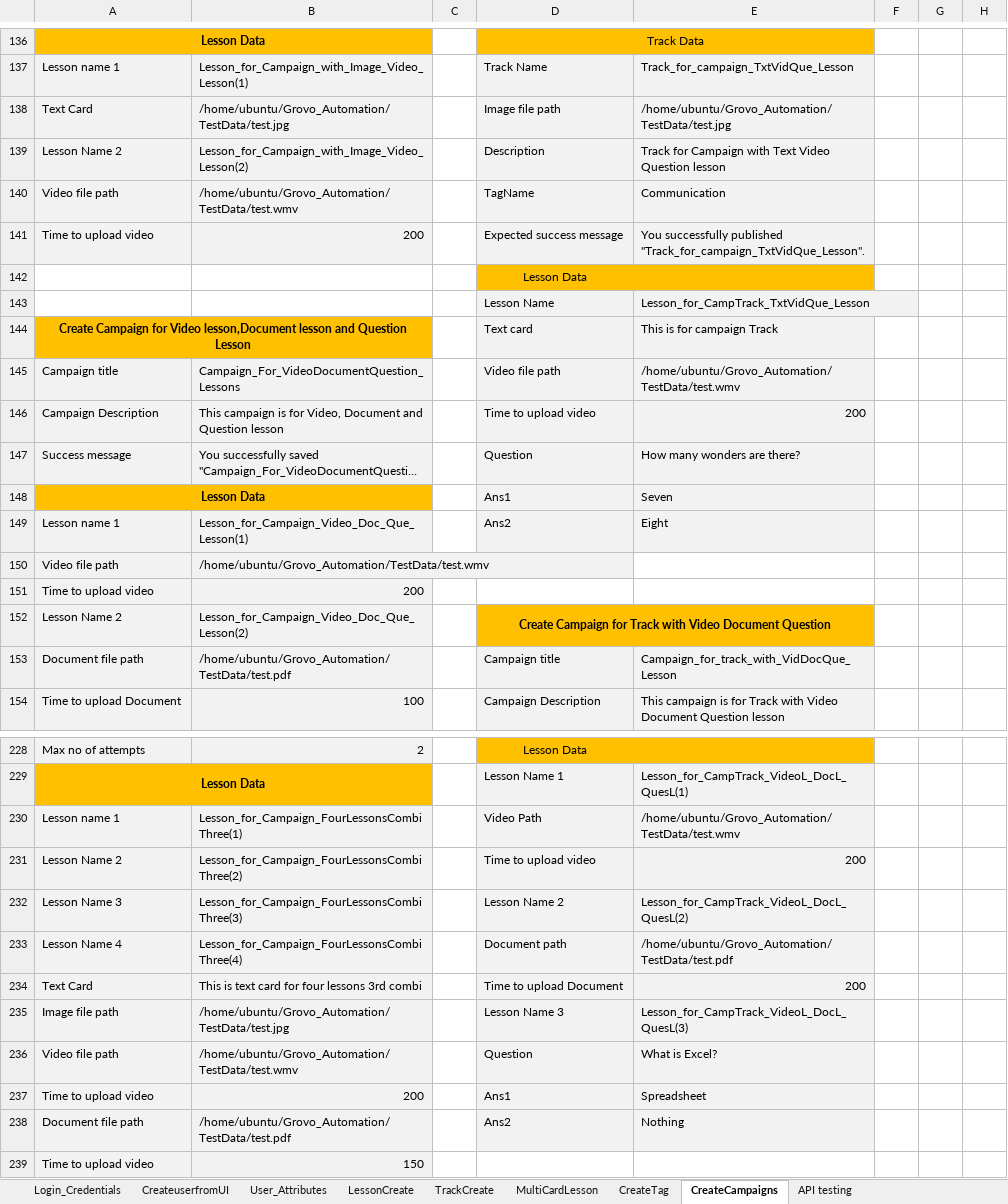
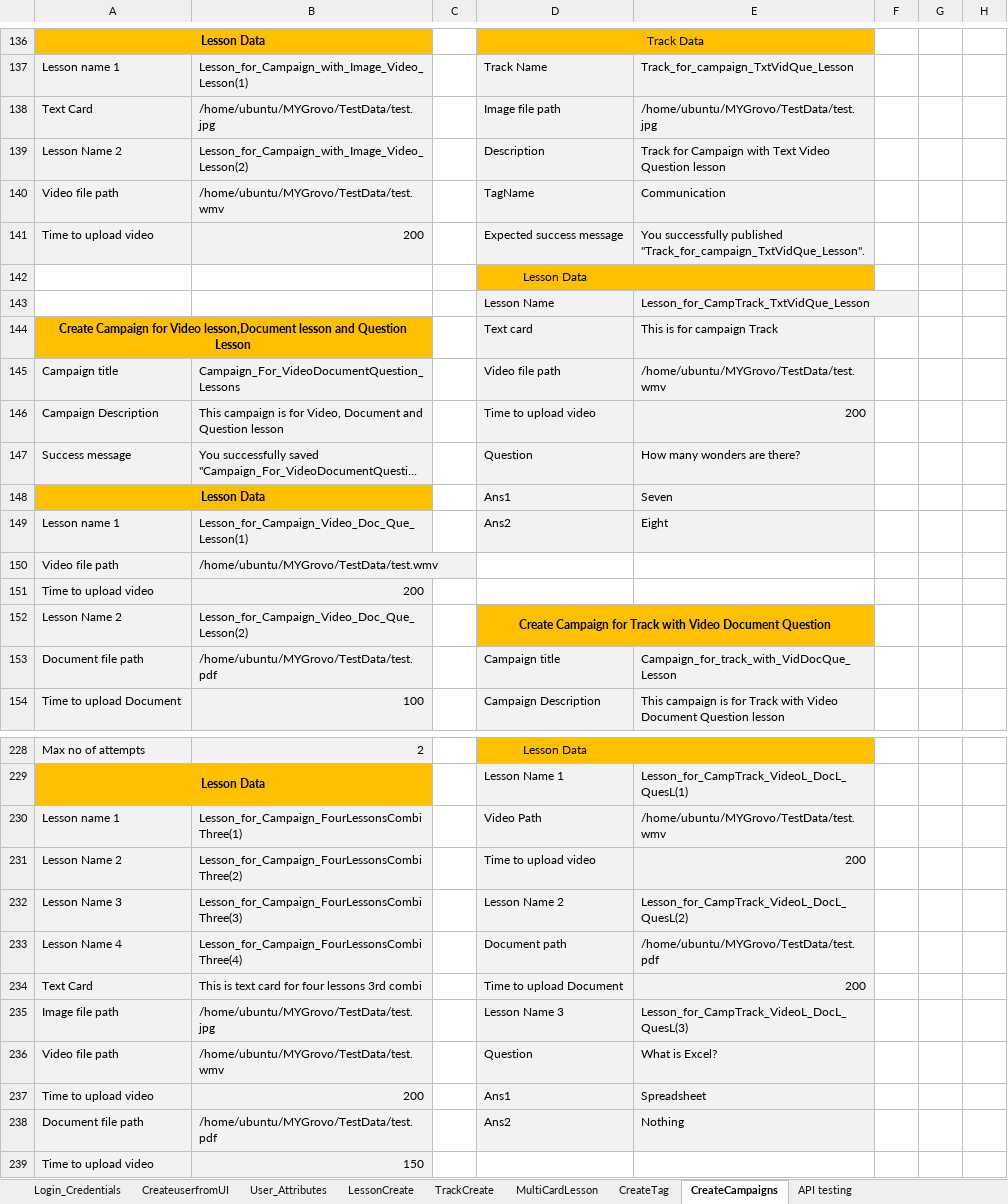
Before and after one commit to dattatrayaa/MYGrovo, an Excel workbook: TestData.xlsx, sheet CreateCampaigns, drawn as a sheet; only a part is shown, gaps mark what is left out; long unchanged cells end in …; values as stored, in another font and other column widths than the file's, no borders; the diff covers the shown part only; the diff names each change by its address in the sheet, - before the commit and + after, or states it on an @@ line.

```diff
--- a/TestData.xlsx (sheet CreateCampaigns)
+++ b/TestData.xlsx (sheet CreateCampaigns)
-B138: /home/ubuntu/Grovo_Automation/TestData/test.jpg
+B138: /home/ubuntu/MYGrovo/TestData/test.jpg
-E138: /home/ubuntu/Grovo_Automation/TestData/test.jpg
+E138: /home/ubuntu/MYGrovo/TestData/test.jpg
-B140: /home/ubuntu/Grovo_Automation/TestData/test.wmv
+B140: /home/ubuntu/MYGrovo/TestData/test.wmv
-E145: /home/ubuntu/Grovo_Automation/TestData/test.wmv
+E145: /home/ubuntu/MYGrovo/TestData/test.wmv
-B150: /home/ubuntu/Grovo_Automation/TestData/test.wmv
+B150: /home/ubuntu/MYGrovo/TestData/test.wmv
-B153: /home/ubuntu/Grovo_Automation/TestData/test.pdf
+B153: /home/ubuntu/MYGrovo/TestData/test.pdf
-E230: /home/ubuntu/Grovo_Automation/TestData/test.wmv
+E230: /home/ubuntu/MYGrovo/TestData/test.wmv
-E233: /home/ubuntu/Grovo_Automation/TestData/test.pdf
+E233: /home/ubuntu/MYGrovo/TestData/test.pdf
-B235: /home/ubuntu/Grovo_Automation/TestData/test.jpg
+B235: /home/ubuntu/MYGrovo/TestData/test.jpg
-B236: /home/ubuntu/Grovo_Automation/TestData/test.wmv
+B236: /home/ubuntu/MYGrovo/TestData/test.wmv
-B238: /home/ubuntu/Grovo_Automation/TestData/test.pdf
+B238: /home/ubuntu/MYGrovo/TestData/test.pdf
```
Also changed, not shown: 58 edited cells elsewhere in this sheet.
